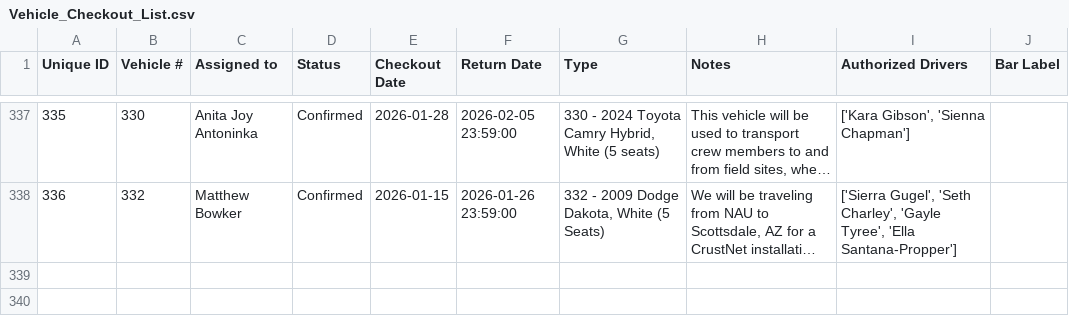
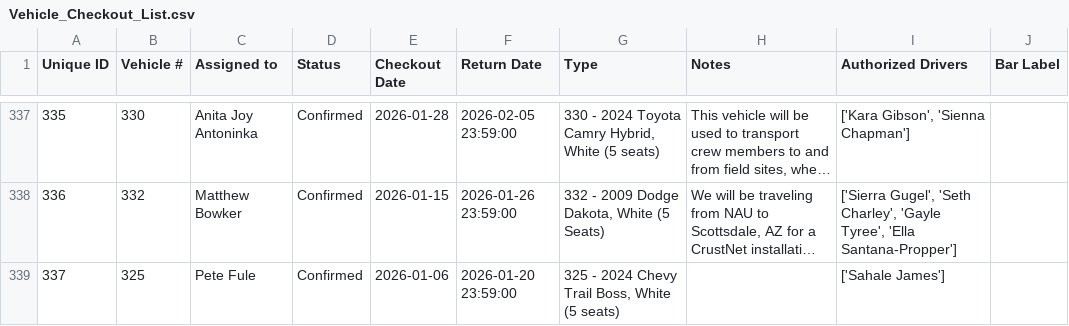
Before and after one commit to forestryvehicleadmin/Vehicle_Gantt, a CSV file: Vehicle_Checkout_List.csv, drawn as a sheet; only a part is shown, gaps mark what is left out; long unchanged cells end in …; the diff names each change by its address in the sheet, - before the commit and + after, or states it on an @@ line.

Commit message:
Added new entry via Streamlit app at 2026-01-07 00:10:08

```diff
--- a/Vehicle_Checkout_List.csv
+++ b/Vehicle_Checkout_List.csv
+row 339: 337 | 325 | Pete Fule | Confirmed | 2026-01-06 | 2026-01-20 23:59:00 | 325 - 2024 Chevy Trail Boss, White (5 seats) |  | ['Sahale James']
```
